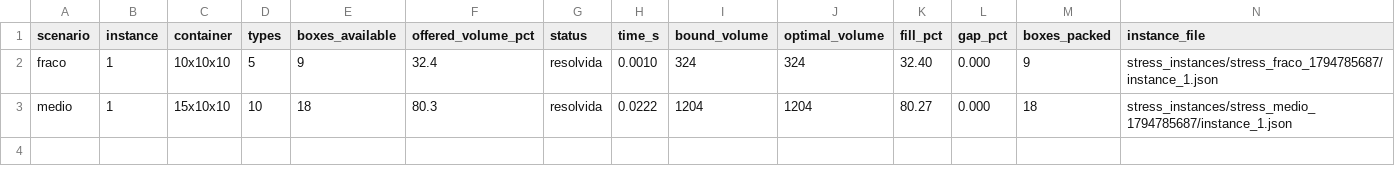
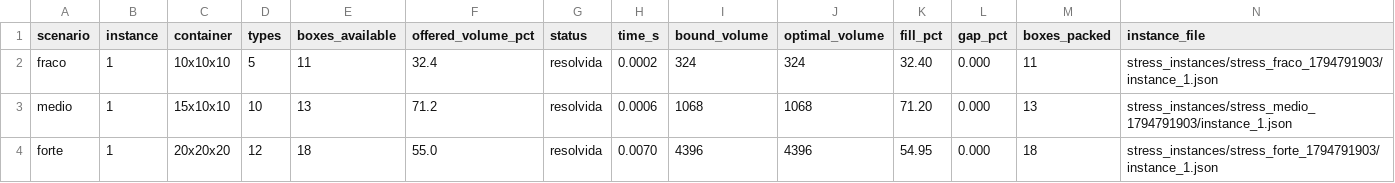
Before and after one commit to beatrizgouveia03/single-container-loading-problem-heuristic, a CSV file: exact/stress_results.csv, drawn as a sheet.

```diff
--- a/exact/stress_results.csv
+++ b/exact/stress_results.csv
@@ -1,3 +1,4 @@
 scenario,instance,container,types,boxes_available,offered_volume_pct,status,time_s,bound_volume,optimal_volume,fill_pct,gap_pct,boxes_packed,instance_file
-fraco,1,10x10x10,5,9,32.4,resolvida,0.0010,324,324,32.40,0.000,9,stress_instances/stress_fraco_1794785687/instance_1.json
-medio,1,15x10x10,10,18,80.3,resolvida,0.0222,1204,1204,80.27,0.000,18,stress_instances/stress_medio_1794785687/instance_1.json
+fraco,1,10x10x10,5,11,32.4,resolvida,0.0002,324,324,32.40,0.000,11,stress_instances/stress_fraco_1794791903/instance_1.json
+medio,1,15x10x10,10,13,71.2,resolvida,0.0006,1068,1068,71.20,0.000,13,stress_instances/stress_medio_1794791903/instance_1.json
+forte,1,20x20x20,12,18,55.0,resolvida,0.0070,4396,4396,54.95,0.000,18,stress_instances/stress_forte_1794791903/instance_1.json
```
Also changed, not shown: 16 other files.
